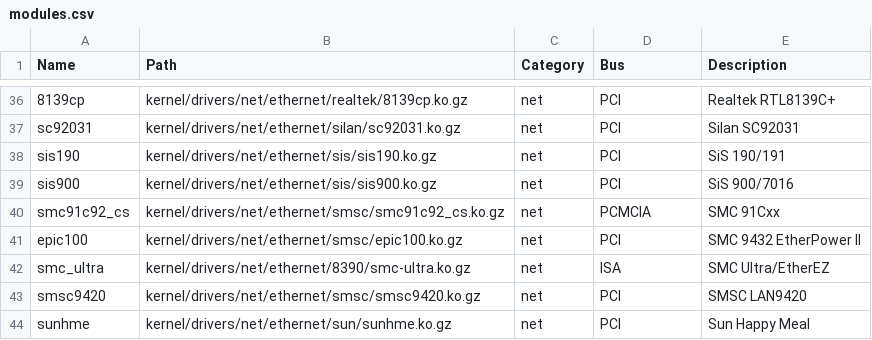
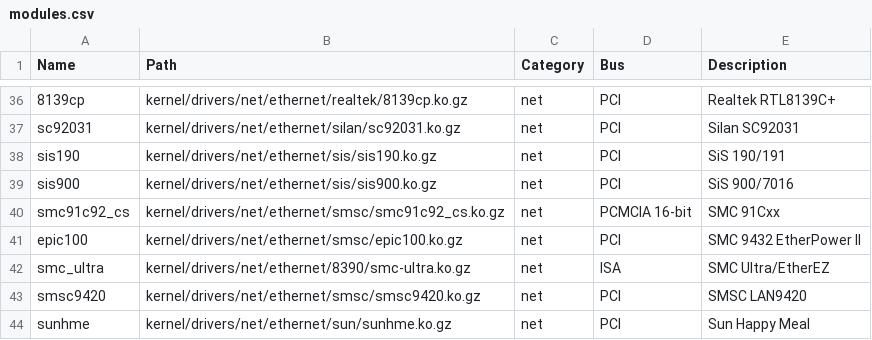
Before and after one commit to SharktasticA/shorkset, a CSV file: modules.csv, drawn as a sheet; only a part is shown, gaps mark what is left out; the diff covers the shown part only.

```diff
--- a/modules.csv
+++ b/modules.csv
@@ -39,3 +39,3 @@ sis190,kernel/drivers/net/ethernet/sis/sis190.ko.gz,net,PCI,SiS 190/191
 sis900,kernel/drivers/net/ethernet/sis/sis900.ko.gz,net,PCI,SiS 900/7016
-smc91c92_cs,kernel/drivers/net/ethernet/smsc/smc91c92_cs.ko.gz,net,PCMCIA,SMC 91Cxx
+smc91c92_cs,kernel/drivers/net/ethernet/smsc/smc91c92_cs.ko.gz,net,PCMCIA 16-bit,SMC 91Cxx
 epic100,kernel/drivers/net/ethernet/smsc/epic100.ko.gz,net,PCI,SMC 9432 EtherPower II
```
Also changed, not shown: 11 edited cells elsewhere in this file, 8 other files.
